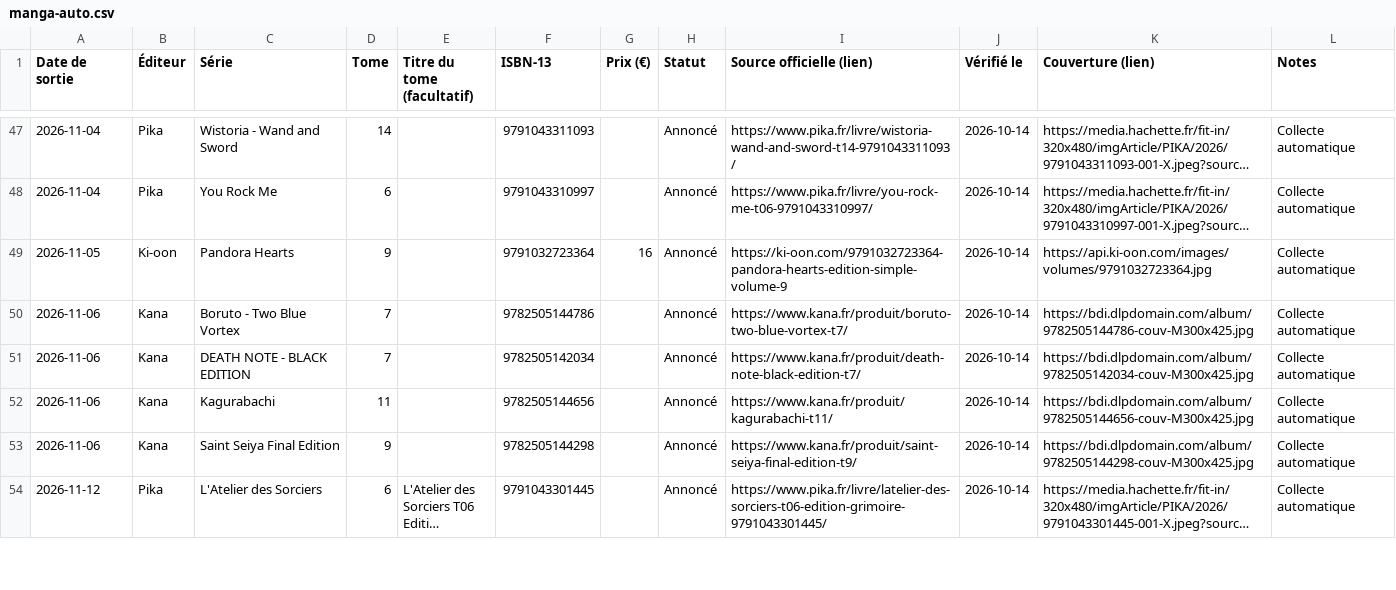
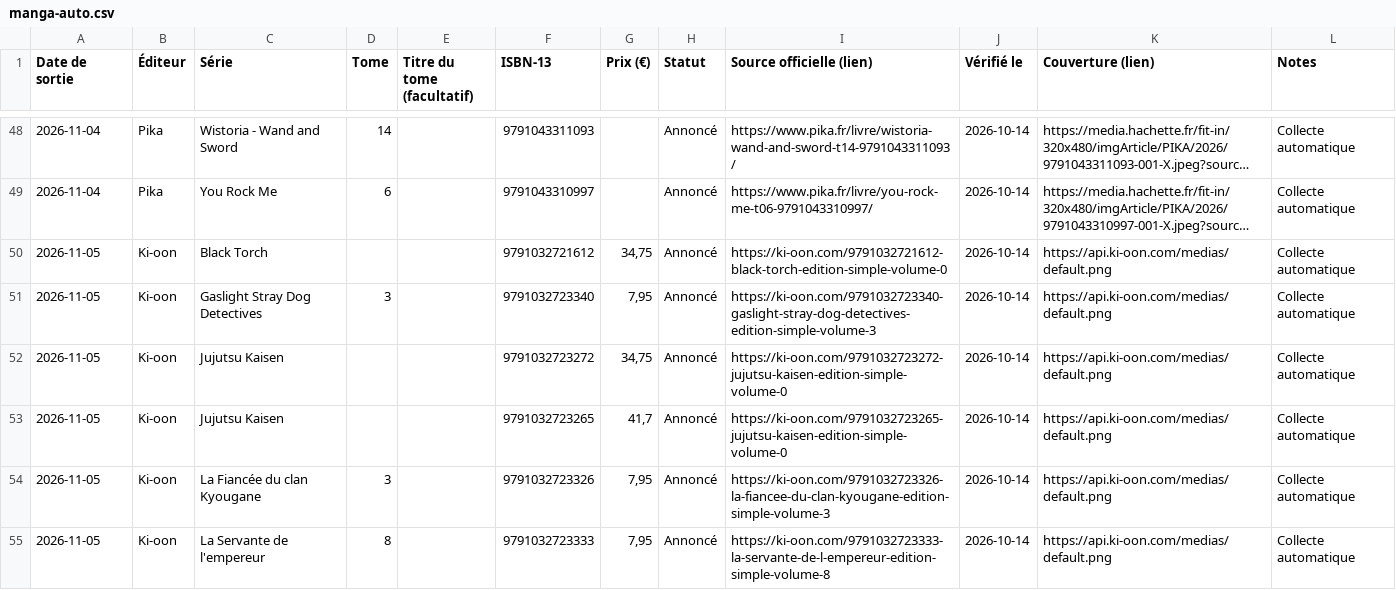
Before and after one commit to SamTadaManga/manga-calendrier, a CSV file: manga-calendrier/data/manga-auto.csv, drawn as a sheet; only a part is shown, gaps mark what is left out; the shorter side is filled out with more unchanged rows; long unchanged cells end in …; the diff covers the shown part only; the diff names each change by its address in the sheet, - before the commit and + after, or states it on an @@ line.

```diff
--- a/manga-calendrier/data/manga-auto.csv
+++ b/manga-calendrier/data/manga-auto.csv
+row 50: 2026-11-05 | Ki-oon | Black Torch |  |  | 9791032721612 | 34,75 | Annoncé | https://ki-oon.com/9791032721612-black-torch-edition-simple-volume-0 | 2026-10-14 | https://api.ki-oon.com/medias/default.png | Collecte automatique
+row 51: 2026-11-05 | Ki-oon | Gaslight Stray Dog Detectives | 3 |  | 9791032723340 | 7,95 | Annoncé | https://ki-oon.com/9791032723340-gaslight-stray-dog-detectives-edition-simple-volume-3 | 2026-10-14 | https://api.ki-oon.com/medias/default.png | Collecte automatique
+row 52: 2026-11-05 | Ki-oon | Jujutsu Kaisen |  |  | 9791032723272 | 34,75 | Annoncé | https://ki-oon.com/9791032723272-jujutsu-kaisen-edition-simple-volume-0 | 2026-10-14 | https://api.ki-oon.com/medias/default.png | Collecte automatique
+row 53: 2026-11-05 | Ki-oon | Jujutsu Kaisen |  |  | 9791032723265 | 41,7 | Annoncé | https://ki-oon.com/9791032723265-jujutsu-kaisen-edition-simple-volume-0 | 2026-10-14 | https://api.ki-oon.com/medias/default.png | Collecte automatique
+row 54: 2026-11-05 | Ki-oon | La Fiancée du clan Kyougane | 3 |  | 9791032723326 | 7,95 | Annoncé | https://ki-oon.com/9791032723326-la-fiancee-du-clan-kyougane-edition-simple-volume-3 | 2026-10-14 | https://api.ki-oon.com/medias/default.png | Collecte automatique
+row 55: 2026-11-05 | Ki-oon | La Servante de l'empereur | 8 |  | 9791032723333 | 7,95 | Annoncé | https://ki-oon.com/9791032723333-la-servante-de-l-empereur-edition-simple-volume-8 | 2026-10-14 | https://api.ki-oon.com/medias/default.png | Collecte automatique
```
Also changed, not shown: 9 added rows elsewhere in this file, 4 other files.
